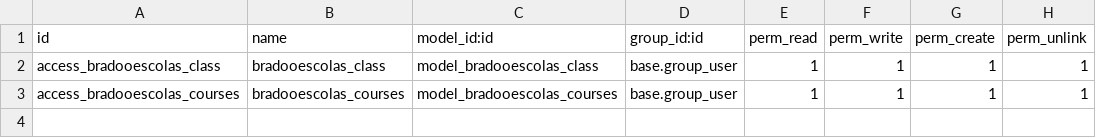
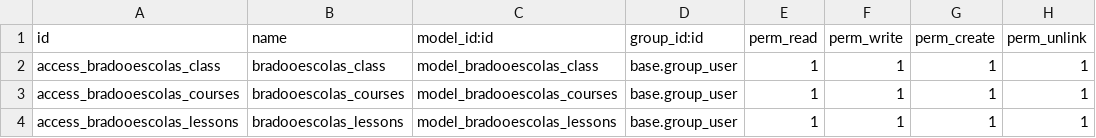
Before and after one commit to barussa/BradooEscolas, a CSV file: addons/bradoo_escolas/security/ir.model.access.csv, drawn as a sheet.

Commit message:
lessons

```diff
--- a/addons/bradoo_escolas/security/ir.model.access.csv
+++ b/addons/bradoo_escolas/security/ir.model.access.csv
@@ -3 +3,2 @@ access_bradooescolas_class,bradooescolas_class,model_bradooescolas_class,base.gr
 access_bradooescolas_courses,bradooescolas_courses,model_bradooescolas_courses,base.group_user,1,1,1,1
+access_bradooescolas_lessons,bradooescolas_lessons,model_bradooescolas_lessons,base.group_user,1,1,1,1
```
Also changed, not shown: 5 other files.
